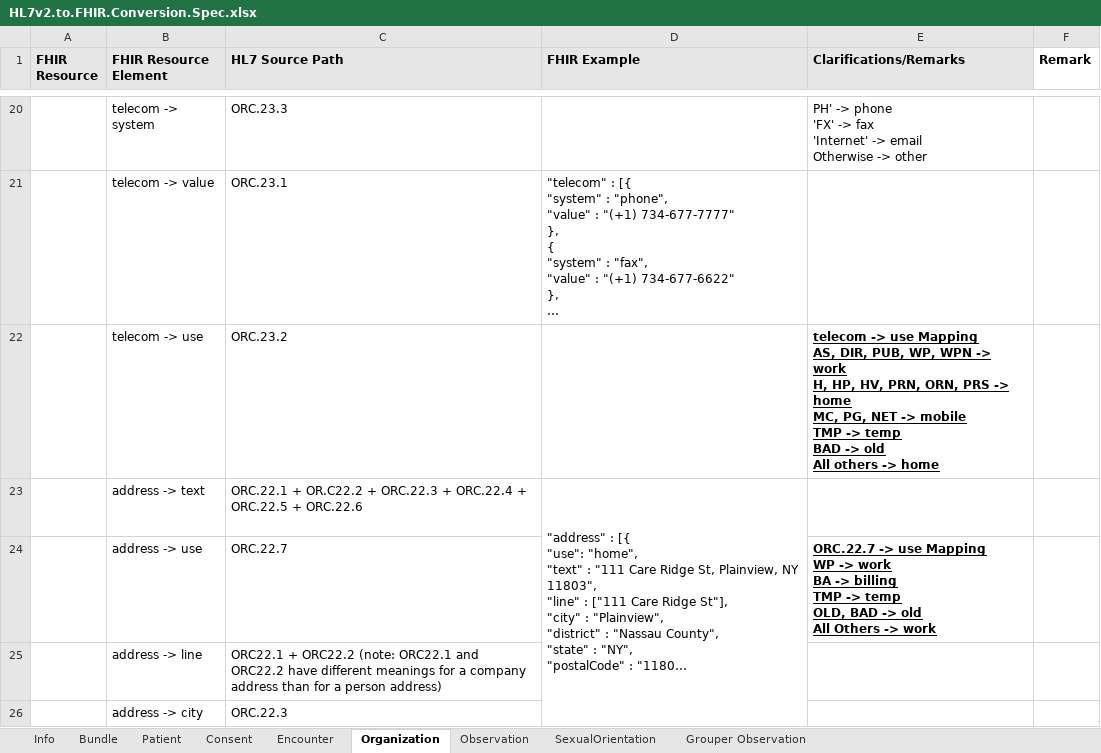
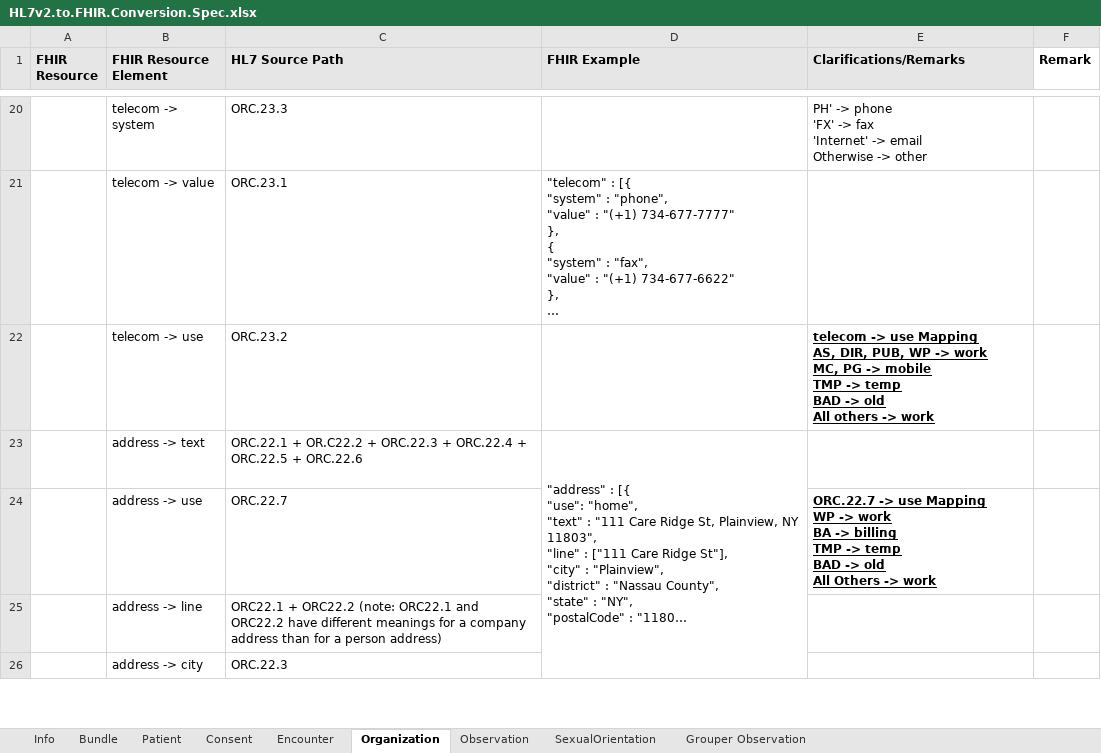
Before and after one commit to tech-by-design/polyglot-prime, an Excel workbook: support/specifications/hl7/HL7v2.to.FHIR.Conversion.Spec.xlsx, sheet Organization, drawn as a sheet; only a part is shown, gaps mark what is left out; long unchanged cells end in …; values as stored, in another font and other column widths than the file's, no borders; ↵ is a line break in a cell; the diff names each change by its address in the sheet, - before the commit and + after, or states it on an @@ line.

```diff
--- a/support/specifications/hl7/HL7v2.to.FHIR.Conversion.Spec.xlsx (sheet Organization)
+++ b/support/specifications/hl7/HL7v2.to.FHIR.Conversion.Spec.xlsx (sheet Organization)
-E22 (Clarifications/Remarks): …DIR, PUB, WP, WPN -> work ↵ H, HP, HV, PRN, ORN, PRS -> home ↵ MC, PG, NET -> mobile ↵ TMP -> temp ↵ BAD -> old ↵ All others -> home
+E22 (Clarifications/Remarks): …DIR, PUB, WP -> work ↵ MC, PG -> mobile ↵ TMP -> temp ↵ BAD -> old ↵ All others -> work
-E24 (Clarifications/Remarks): …-> temp ↵ OLD, BAD ->…
+E24 (Clarifications/Remarks): …-> temp ↵ BAD ->…
```
Also changed, not shown: sheet Grouper Observation, sheet Patient, sheet SexualOrientation, sheet Observation, support/specifications/ccda/CCDA to FHIR Conversion Spec - AthenaHealth.xlsx, support/specifications/ccda/CCDA to FHIR Conversion Spec - Epic.xlsx, 5 other files.
